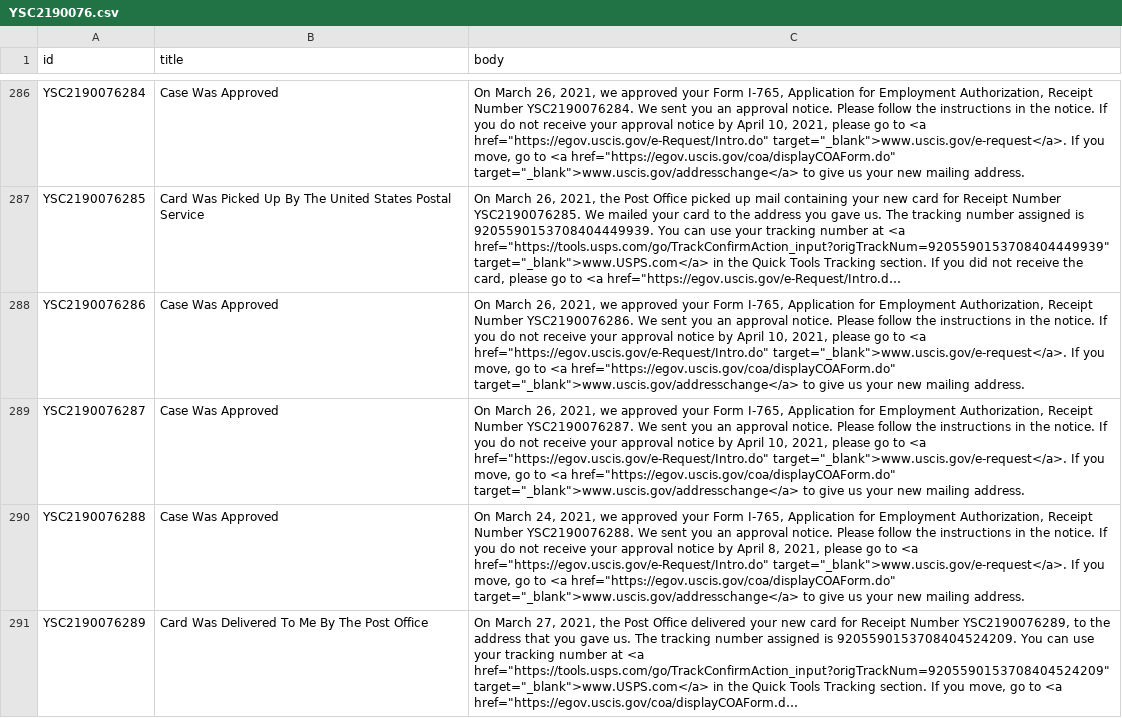
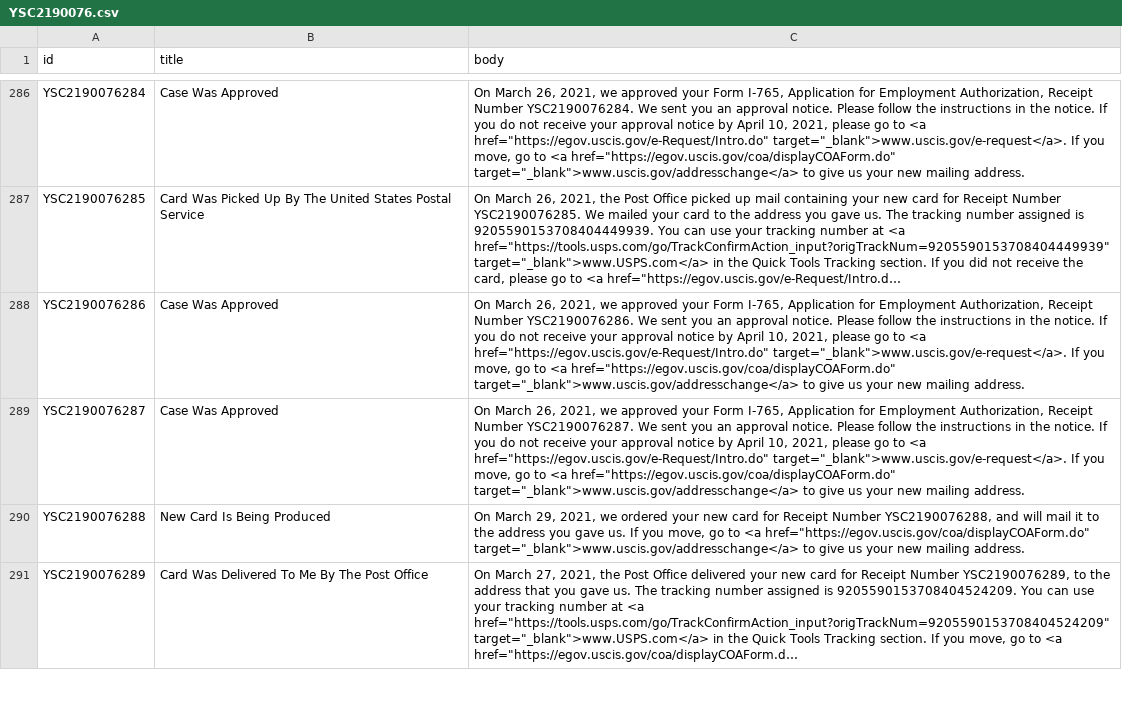
Before and after one commit to Shyamdeokr/opt-data, a CSV file: data/YSC2190076.csv, drawn as a sheet; only a part is shown, gaps mark what is left out; long unchanged cells end in …; the diff covers the shown part only; the diff names each change by its address in the sheet, - before the commit and + after, or states it on an @@ line.

```diff
--- a/data/YSC2190076.csv
+++ b/data/YSC2190076.csv
-B290 (title): Case Was Approved
+B290 (title): New Card Is Being Produced
-C290 (body): On March 24, 2021, we approved your Form I-765, Application for Employment Authorization, Receipt Number YSC2190076288. We sent you an approval notice. Please follow the instructions in the notice. If you do not receive your approval notice by April 8, 2021, please go to <a href="https://egov.uscis.gov/e-Request/Intro.do" target="_blank">www.uscis.gov/e-request</a>. If you…
+C290 (body): On March 29, 2021, we ordered your new card for Receipt Number YSC2190076288, and will mail it to the address you gave us. If you…
```
Also changed, not shown: 16 edited cells elsewhere in this file, data/YSC2190055.csv, data/YSC2190059.csv, 40 other files.
